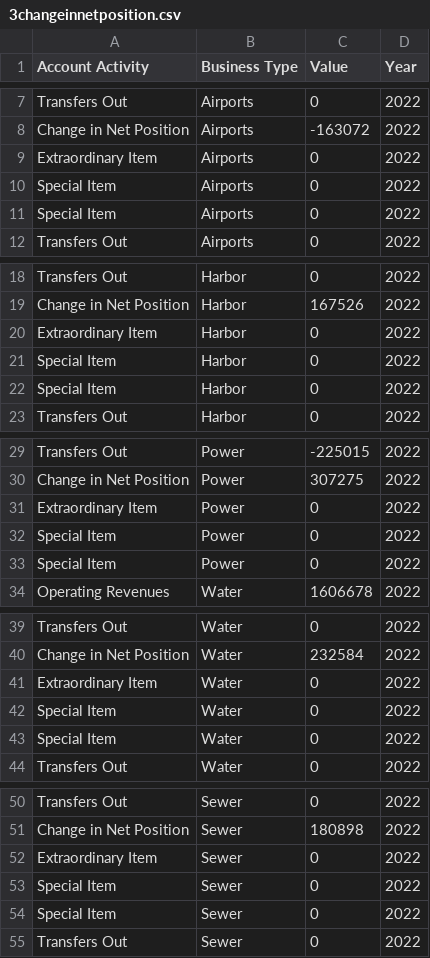
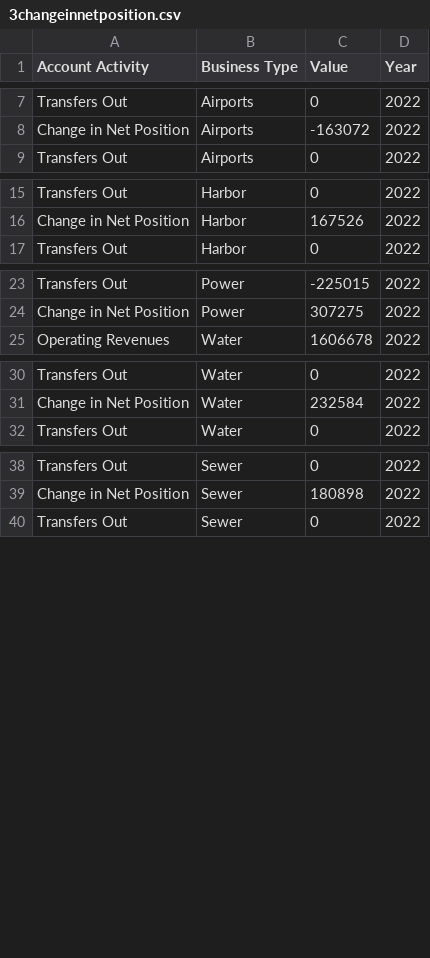
Before and after one commit to isaacylee/controller-website, a CSV file: public/csvsforpafr22/3changeinnetposition.csv, drawn as a sheet; only a part is shown, gaps mark what is left out; the diff covers the shown part only; the diff names each change by its address in the sheet, - before the commit and + after, or states it on an @@ line.

Commit message:
updatechangeinnetposition3csv

```diff
--- a/public/csvsforpafr22/3changeinnetposition.csv
+++ b/public/csvsforpafr22/3changeinnetposition.csv
-row 9: Extraordinary Item | Airports | 0 | 2022
-row 10: Special Item | Airports | 0 | 2022
-row 11: Special Item | Airports | 0 | 2022
-row 20: Extraordinary Item | Harbor | 0 | 2022
-row 21: Special Item | Harbor | 0 | 2022
-row 22: Special Item | Harbor | 0 | 2022
-row 31: Extraordinary Item | Power | 0 | 2022
-row 32: Special Item | Power | 0 | 2022
-row 33: Special Item | Power | 0 | 2022
-row 41: Extraordinary Item | Water | 0 | 2022
-row 42: Special Item | Water | 0 | 2022
-row 43: Special Item | Water | 0 | 2022
-row 52: Extraordinary Item | Sewer | 0 | 2022
-row 53: Special Item | Sewer | 0 | 2022
-row 54: Special Item | Sewer | 0 | 2022
```
Also changed, not shown: 3 removed rows elsewhere in this file.
